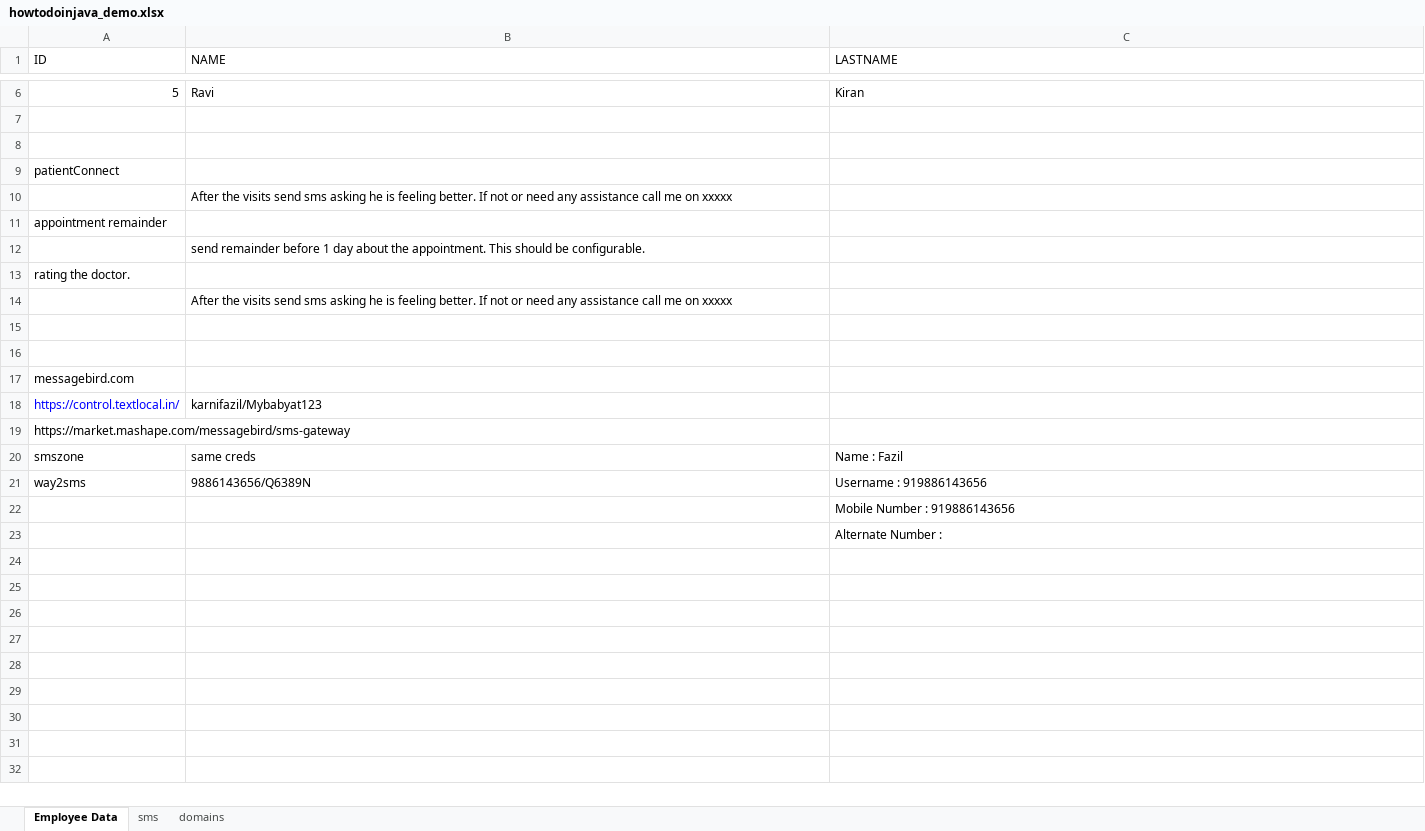
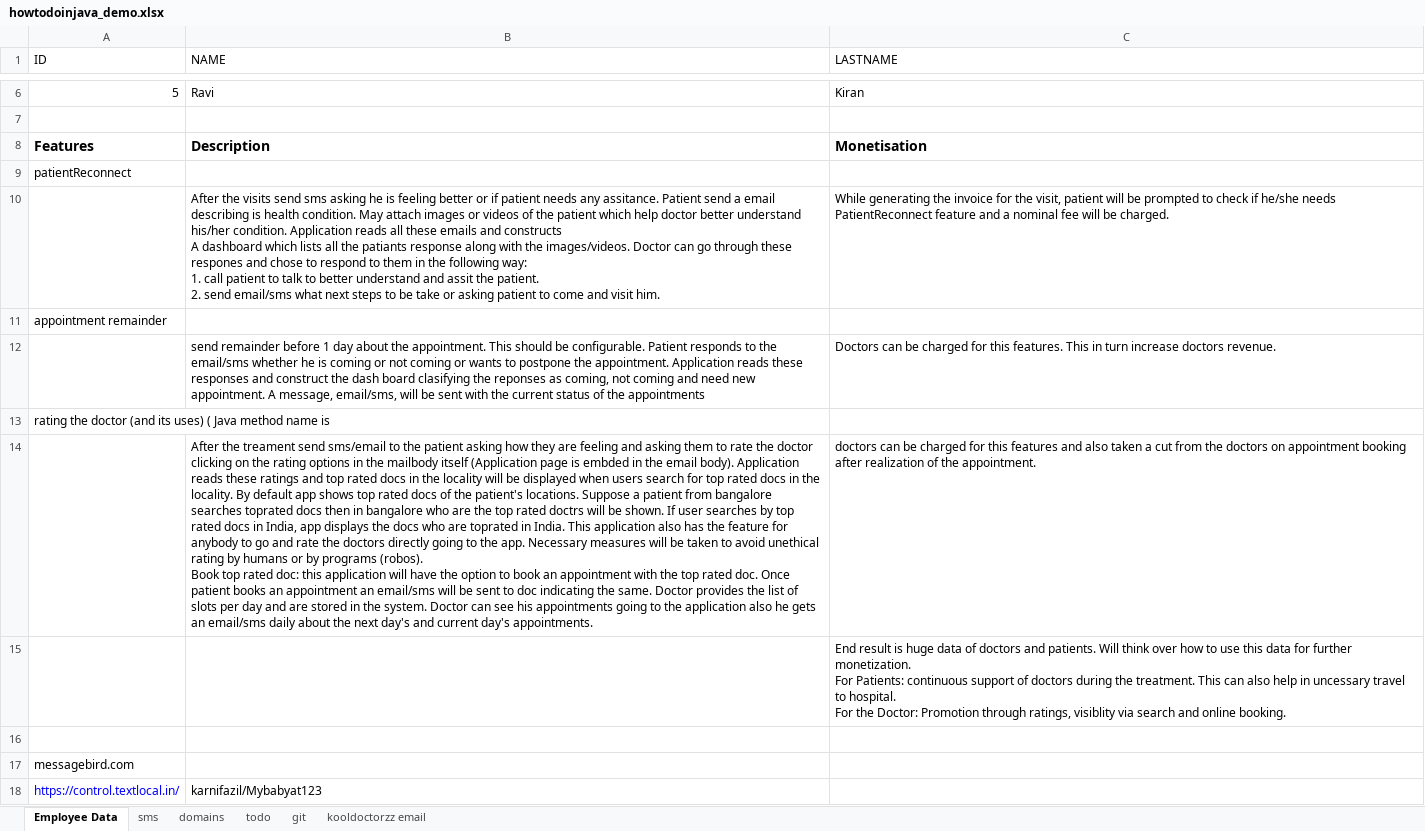
Before and after one commit to fazilkarni/mybaby, an Excel workbook: mybaby/src/com/mybaby/feeder/appointments/howtodoinjava_demo.xlsx, sheet Employee Data, drawn as a sheet; only a part is shown, gaps mark what is left out; the shorter side is filled out with more unchanged rows; values as stored, in another font and other column widths than the file's, no borders; removed rows and columns are numbered as before the commit, all else as after; ↵ is a line break in a cell; the diff names each change by its address in the sheet, - before the commit and + after, or states it on an @@ line.

```diff
--- a/mybaby/src/com/mybaby/feeder/appointments/howtodoinjava_demo.xlsx (sheet Employee Data)
+++ b/mybaby/src/com/mybaby/feeder/appointments/howtodoinjava_demo.xlsx (sheet Employee Data)
+sheet tab: todo
+sheet tab: git
+sheet tab: kooldoctorzz email
-row 8: (empty)
+row 8: Features | Description | Monetisation
-A9 (ID): patientConnect
+A9 (ID): patientReconnect
-row 10:  | After the visits send sms asking he is feeling better. If not or need any assistance call me on xxxxx
+row 10:  | After the visits send sms asking he is feeling better or if patient needs any assitance. Patient send a email describing is health condition. May attach images or videos of the patient which help doctor better understand his/her condition. Application reads all these emails and constructs ↵ A dashboard which lists all the patiants response along with the images/videos. Doctor can go through these respones and chose to respond to them in the following way: ↵ 1. call patient to talk to better understand and assit the patient. ↵ 2. send email/sms what next steps to be take or asking patient to come and visit him. | While generating the invoice for the visit, patient will be prompted to check if he/she needs PatientReconnect feature and a nominal fee will be charged.
-row 12:  | send remainder before 1 day about the appointment. This should be configurable.
+row 12:  | send remainder before 1 day about the appointment. This should be configurable. Patient responds to the email/sms whether he is coming or not coming or wants to postpone the appointment. Application reads these responses and construct the dash board clasifying the reponses as coming, not coming and need new appointment. A message, email/sms, will be sent with the current status of the appointments | Doctors can be charged for this features. This in turn increase doctors revenue.
-A13 (ID): rating the doctor.
+A13 (ID): rating the doctor (and its uses) ( Java method name is
-row 14:  | After the visits send sms asking he is feeling better. If not or need any assistance call me on xxxxx
-row 14: (empty)
+row 14:  | After the treament send sms/email to the patient asking how they are feeling and asking them to rate the doctor clicking on the rating options in the mailbody itself (Application page is embded in the email body). Application reads these ratings and top rated docs in the locality will be displayed when users search for top rated docs in the locality. By default app shows top rated docs of the patient's locations. Suppose a patient from bangalore searches toprated docs then in bangalore who are the top rated doctrs will be shown. If user searches by top rated docs in India, app displays the docs who are toprated in India. This application also has the feature for anybody to go and rate the doctors directly going to the app. Necessary measures will be taken to avoid unethical rating by humans or by programs (robos). ↵ Book top rated doc: this application will have the option to book an appointment with the top rated doc. Once patient books an appointment an email/sms will be sent to doc indicating the same. Doctor provides the list of slots per day and are stored in the system. Doctor can see his appointments going to the application also he gets an email/sms daily about the next day's and current day's appointments. | doctors can be charged for this features and also taken a cut from the doctors on appointment booking after realization of the appointment.
+row 15:  |  | End result is huge data of doctors and patients. Will think over how to use this data for further monetization. ↵ For Patients: continuous support of doctors during the treatment. This can also help in uncessary travel to hospital. ↵ For the Doctor: Promotion through ratings, visiblity via search and online booking.
```
Also changed, not shown: sheet domains, 10 other files.
